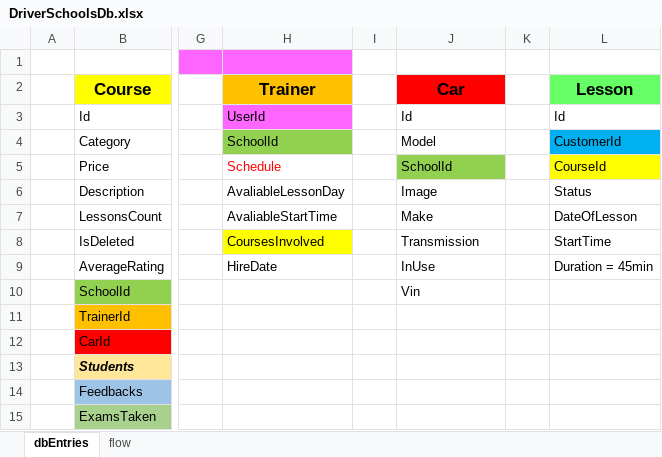
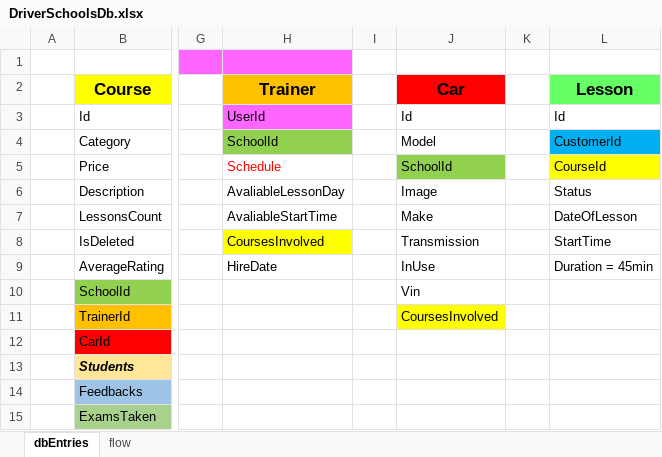
Before and after one commit to tanyta78/DrivingSchoolWebApp, an Excel workbook: DriverSchoolsDb.xlsx, sheet dbEntries, drawn as a sheet; only a part is shown, gaps mark what is left out; values as stored, in another font and other column widths than the file's, no borders; the diff names each change by its address in the sheet, - before the commit and + after, or states it on an @@ line.

Commit message:
Update Lesson model for FullCalendar usage. Added Lesson service class and interface. closes #66

```diff
--- a/DriverSchoolsDb.xlsx (sheet dbEntries)
+++ b/DriverSchoolsDb.xlsx (sheet dbEntries)
-J11 (Car): (empty)
+J11 (Car): CoursesInvolved
-J11 fill: none
+J11 fill: #FFFF00
```
Also changed, not shown: 15 other files.
